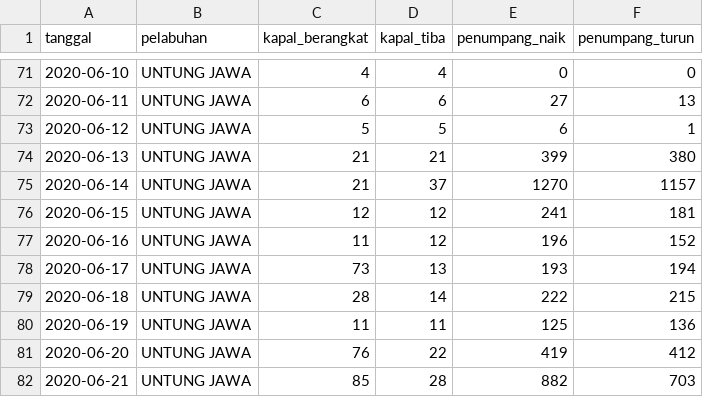
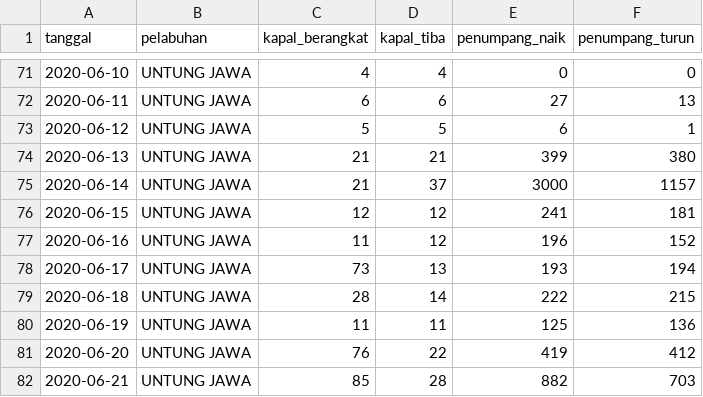
Before and after one commit to VildaAprilia/dataset, a CSV file: data-penumpang-kapal-bulan-juni-2020.csv, drawn as a sheet; only a part is shown, gaps mark what is left out.

Commit message:
Update data-penumpang-kapal-bulan-juni-2020.csv

```diff
--- a/data-penumpang-kapal-bulan-juni-2020.csv
+++ b/data-penumpang-kapal-bulan-juni-2020.csv
@@ -74,3 +74,3 @@ tanggal,pelabuhan,kapal_berangkat,kapal_tiba,penumpang_naik,penumpang_turun
 2020-06-13,UNTUNG JAWA,21,21,399,380
-2020-06-14,UNTUNG JAWA,21,37,1270,1157
+2020-06-14,UNTUNG JAWA,21,37,3000,1157
 2020-06-15,UNTUNG JAWA,12,12,241,181
```
